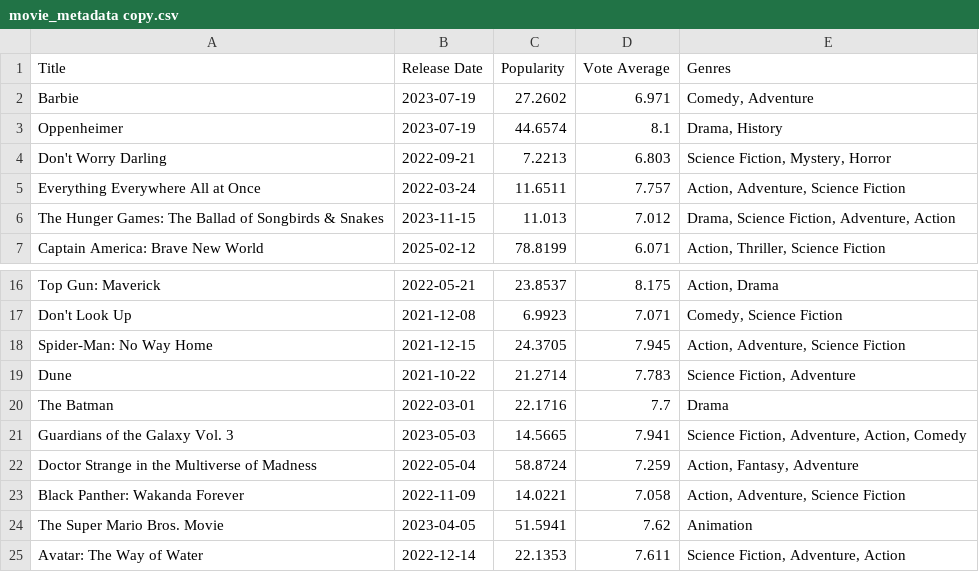
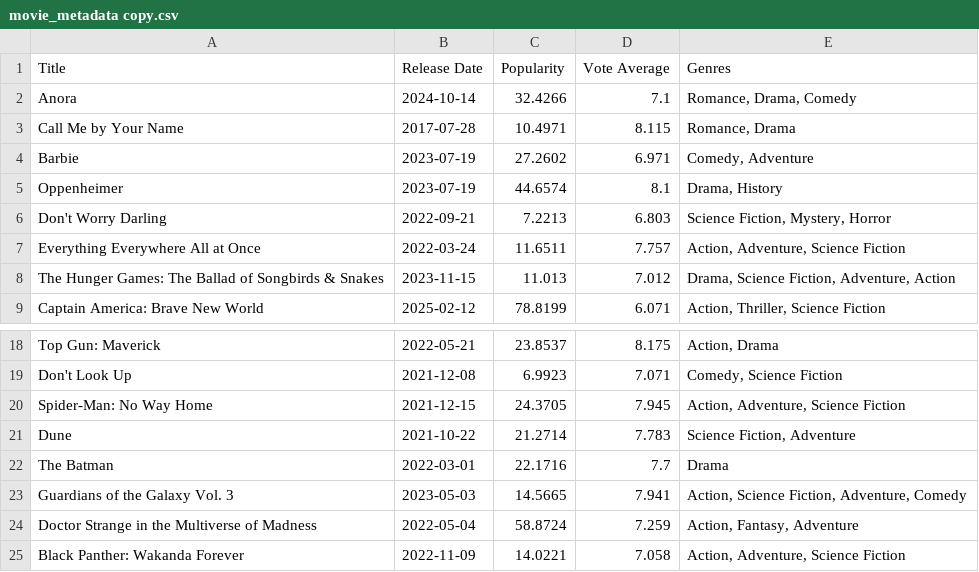
Before and after one commit to lavonnepatoir/hype-check, a CSV file: movie_metadata copy.csv, drawn as a sheet; only a part is shown, gaps mark what is left out; the shorter side is filled out with more unchanged rows.

```diff
--- a/movie_metadata copy.csv
+++ b/movie_metadata copy.csv
@@ -1,2 +1,4 @@
 Title,Release Date,Popularity,Vote Average,Genres
+Anora,2024-10-14,32.4266,7.1,"Romance, Drama, Comedy"
+Call Me by Your Name,2017-07-28,10.4971,8.115,"Romance, Drama"
 Barbie,2023-07-19,27.2602,6.971,"Comedy, Adventure"
@@ -20,3 +22,3 @@ Dune,2021-10-22,21.2714,7.783,"Science Fiction, Adventure"
 The Batman,2022-03-01,22.1716,7.7,"Drama"
-Guardians of the Galaxy Vol. 3,2023-05-03,14.5665,7.941,"Science Fiction, Adventure, Action, Comedy"
+Guardians of the Galaxy Vol. 3,2023-05-03,14.5665,7.941,"Action, Science Fiction, Adventure, Comedy"
 Doctor Strange in the Multiverse of Madness,2022-05-04,58.8724,7.259,"Action, Fantasy, Adventure"
```
Also changed, not shown: movie_metadata.csv, 3 other files.
